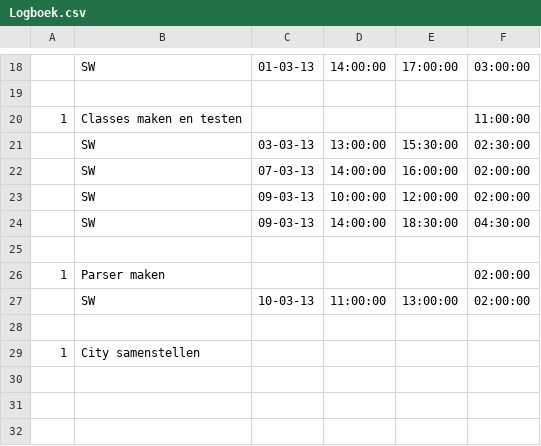
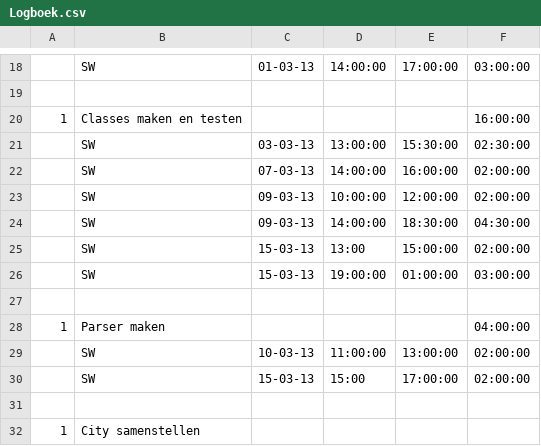
Before and after one commit to rubenvanassche/City-Simulator, a CSV file: FilesSE/Logboek.csv, drawn as a sheet; only a part is shown, gaps mark what is left out; addresses are those after the commit; the diff names each change by its address in the sheet, - before the commit and + after, or states it on an @@ line.

Commit message:
Logboek updated

```diff
--- a/FilesSE/Logboek.csv
+++ b/FilesSE/Logboek.csv
-F20: 11:00:00
+F20: 16:00:00
+row 25:  | SW | 15-03-13 | 13:00 | 15:00:00 | 02:00:00
+row 26:  | SW | 15-03-13 | 19:00:00 | 01:00:00 | 03:00:00
-F28: 02:00:00
+F28: 04:00:00
+row 30:  | SW | 15-03-13 | 15:00 | 17:00:00 | 02:00:00
```
